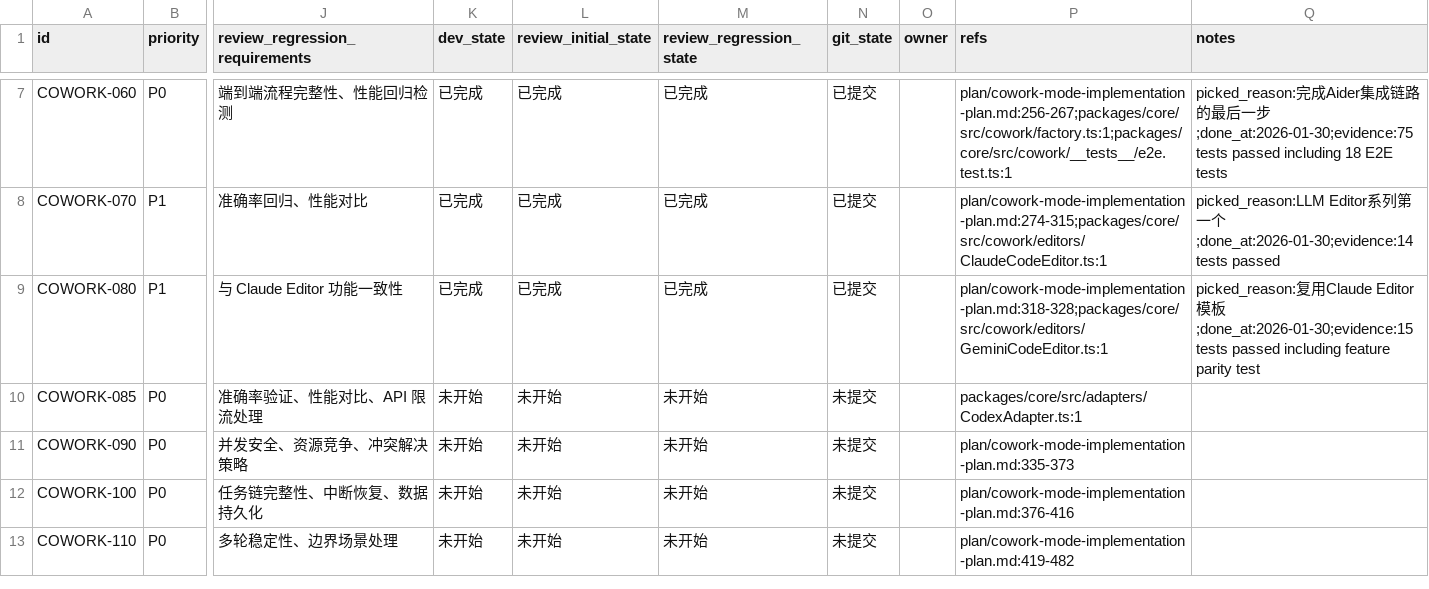
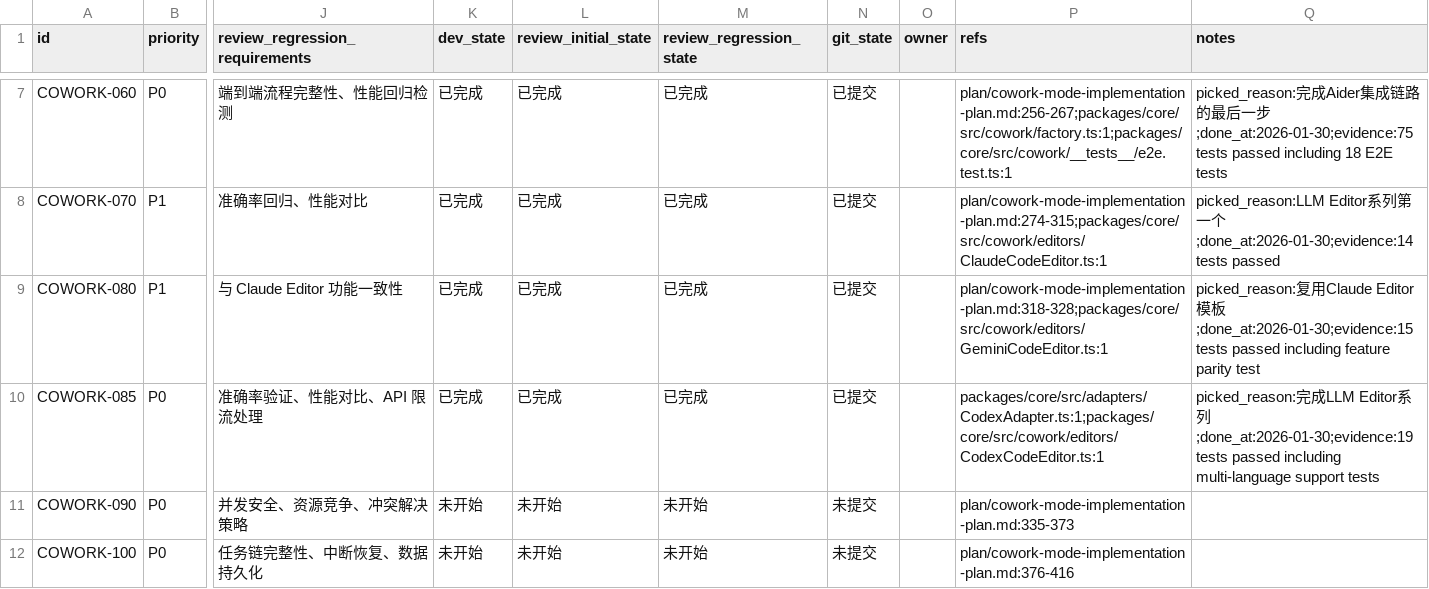
Before and after one commit to XingLingQAQ/Codeflow, a CSV file: issues/2026-01-28_23-31-25-cowork-mode.csv, drawn as a sheet; only a part is shown, gaps mark what is left out; the shorter side is filled out with more unchanged rows; the diff names each change by its address in the sheet, - before the commit and + after, or states it on an @@ line.

```diff
--- a/issues/2026-01-28_23-31-25-cowork-mode.csv
+++ b/issues/2026-01-28_23-31-25-cowork-mode.csv
-K10 (dev_state): 未开始
+K10 (dev_state): 已完成
-L10 (review_initial_state): 未开始
+L10 (review_initial_state): 已完成
-M10 (review_regression_state): 未开始
+M10 (review_regression_state): 已完成
-N10 (git_state): 未提交
+N10 (git_state): 已提交
-P10 (refs): packages/core/src/adapters/CodexAdapter.ts:1
+P10 (refs): packages/core/src/adapters/CodexAdapter.ts:1;packages/core/src/cowork/editors/CodexCodeEditor.ts:1
-Q10 (notes): (empty)
+Q10 (notes): picked_reason:完成LLM Editor系列;done_at:2026-01-30;evidence:19 tests passed including multi-language support tests
```
Also changed, not shown: 3 other files.
